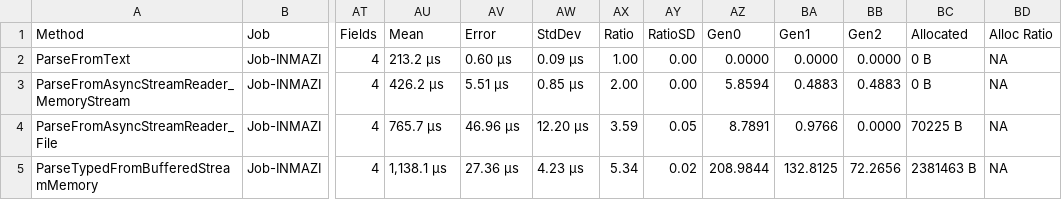
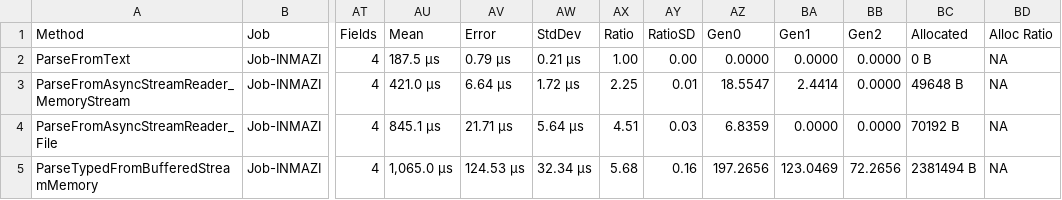
Before and after one commit to KoalaFacts/HeroParser, a CSV file: versions/v2.3.0/HeroParser.Benchmarks.FixedWidthStreamingBenchmarks-report.csv, drawn as a sheet; only a part is shown, gaps mark what is left out; the diff covers the shown part only; the diff names each change by its address in the sheet, - before the commit and + after, or states it on an @@ line.

```diff
--- a/versions/v2.3.0/HeroParser.Benchmarks.FixedWidthStreamingBenchmarks-report.csv
+++ b/versions/v2.3.0/HeroParser.Benchmarks.FixedWidthStreamingBenchmarks-report.csv
-AU2 (Mean): 213.2 μs
+AU2 (Mean): 187.5 μs
-AV2 (Error): 0.60 μs
+AV2 (Error): 0.79 μs
-AW2 (StdDev): 0.09 μs
+AW2 (StdDev): 0.21 μs
-AU3 (Mean): 426.2 μs
+AU3 (Mean): 421.0 μs
-AV3 (Error): 5.51 μs
+AV3 (Error): 6.64 μs
-AW3 (StdDev): 0.85 μs
+AW3 (StdDev): 1.72 μs
-AX3 (Ratio): 2.00
+AX3 (Ratio): 2.25
-AY3 (RatioSD): 0.00
+AY3 (RatioSD): 0.01
-AZ3 (Gen0): 5.8594
+AZ3 (Gen0): 18.5547
-BA3 (Gen1): 0.4883
+BA3 (Gen1): 2.4414
-BB3 (Gen2): 0.4883
+BB3 (Gen2): 0.0000
-BC3 (Allocated): 0 B
+BC3 (Allocated): 49648 B
-AU4 (Mean): 765.7 μs
+AU4 (Mean): 845.1 μs
-AV4 (Error): 46.96 μs
+AV4 (Error): 21.71 μs
-AW4 (StdDev): 12.20 μs
+AW4 (StdDev): 5.64 μs
-AX4 (Ratio): 3.59
+AX4 (Ratio): 4.51
-AY4 (RatioSD): 0.05
+AY4 (RatioSD): 0.03
-AZ4 (Gen0): 8.7891
+AZ4 (Gen0): 6.8359
-BA4 (Gen1): 0.9766
+BA4 (Gen1): 0.0000
-BC4 (Allocated): 70225 B
+BC4 (Allocated): 70192 B
-AU5 (Mean): 1,138.1 μs
+AU5 (Mean): 1,065.0 μs
-AV5 (Error): 27.36 μs
+AV5 (Error): 124.53 μs
-AW5 (StdDev): 4.23 μs
+AW5 (StdDev): 32.34 μs
-AX5 (Ratio): 5.34
+AX5 (Ratio): 5.68
-AY5 (RatioSD): 0.02
+AY5 (RatioSD): 0.16
-AZ5 (Gen0): 208.9844
+AZ5 (Gen0): 197.2656
-BA5 (Gen1): 132.8125
+BA5 (Gen1): 123.0469
-BC5 (Allocated): 2381463 B
+BC5 (Allocated): 2381494 B
```
Also changed, not shown: 138 edited cells elsewhere in this file, versions/v2.3.0/HeroParser.Benchmarks.ExcelReadBenchmarks-report.csv, versions/v2.3.0/HeroParser.Benchmarks.JsonlBenchmark-report.csv, 13 other files.
